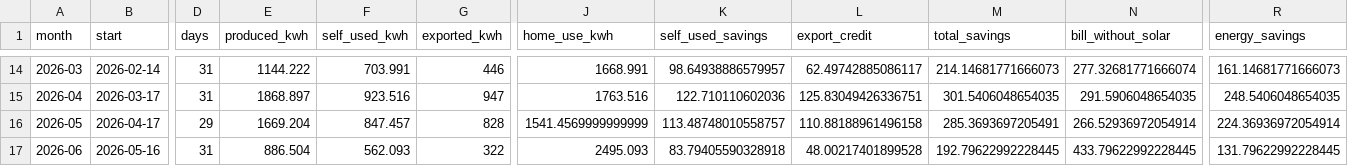
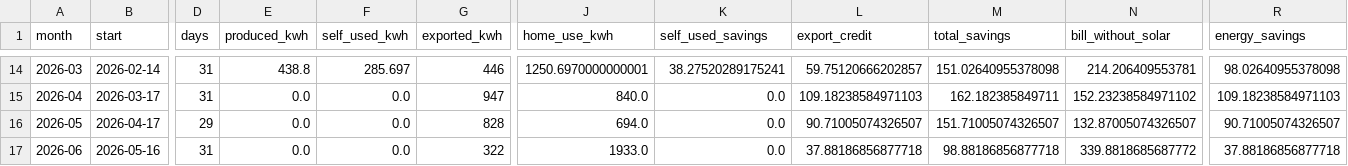
Before and after one commit to colinnickels-ui/colinnickels-ui.github.io, a CSV file: savings.csv, drawn as a sheet; only a part is shown, gaps mark what is left out; the diff covers the shown part only; the diff names each change by its address in the sheet, - before the commit and + after, or states it on an @@ line.

Commit message:
Update savings data (2026-11-04)

```diff
--- a/savings.csv
+++ b/savings.csv
-E14 (produced_kwh): 1144.222
+E14 (produced_kwh): 438.8
-F14 (self_used_kwh): 703.991
+F14 (self_used_kwh): 285.697
-J14 (home_use_kwh): 1668.991
+J14 (home_use_kwh): 1250.6970000000001
-K14 (self_used_savings): 98.64938886579957
+K14 (self_used_savings): 38.27520289175241
-L14 (export_credit): 62.49742885086117
+L14 (export_credit): 59.75120666202857
-M14 (total_savings): 214.14681771666073
+M14 (total_savings): 151.02640955378098
-N14 (bill_without_solar): 277.32681771666074
+N14 (bill_without_solar): 214.206409553781
-R14 (energy_savings): 161.14681771666073
+R14 (energy_savings): 98.02640955378098
-E15 (produced_kwh): 1868.897
+E15 (produced_kwh): 0.0
-F15 (self_used_kwh): 923.516
+F15 (self_used_kwh): 0.0
-J15 (home_use_kwh): 1763.516
+J15 (home_use_kwh): 840.0
-K15 (self_used_savings): 122.710110602036
+K15 (self_used_savings): 0.0
-L15 (export_credit): 125.83049426336751
+L15 (export_credit): 109.18238584971103
-M15 (total_savings): 301.5406048654035
+M15 (total_savings): 162.182385849711
-N15 (bill_without_solar): 291.5906048654035
+N15 (bill_without_solar): 152.23238584971102
-R15 (energy_savings): 248.5406048654035
+R15 (energy_savings): 109.18238584971103
-E16 (produced_kwh): 1669.204
+E16 (produced_kwh): 0.0
-F16 (self_used_kwh): 847.457
+F16 (self_used_kwh): 0.0
-J16 (home_use_kwh): 1541.4569999999999
+J16 (home_use_kwh): 694.0
-K16 (self_used_savings): 113.48748010558757
+K16 (self_used_savings): 0.0
-L16 (export_credit): 110.88188961496158
+L16 (export_credit): 90.71005074326507
-M16 (total_savings): 285.3693697205491
+M16 (total_savings): 151.71005074326507
-N16 (bill_without_solar): 266.52936972054914
+N16 (bill_without_solar): 132.87005074326507
-R16 (energy_savings): 224.36936972054914
+R16 (energy_savings): 90.71005074326507
-E17 (produced_kwh): 886.504
+E17 (produced_kwh): 0.0
-F17 (self_used_kwh): 562.093
+F17 (self_used_kwh): 0.0
-J17 (home_use_kwh): 2495.093
+J17 (home_use_kwh): 1933.0
-K17 (self_used_savings): 83.79405590328918
+K17 (self_used_savings): 0.0
-L17 (export_credit): 48.00217401899528
+L17 (export_credit): 37.88186856877718
-M17 (total_savings): 192.79622992228445
+M17 (total_savings): 98.88186856877718
-N17 (bill_without_solar): 433.79622992228445
+N17 (bill_without_solar): 339.8818685687772
-R17 (energy_savings): 131.79622992228445
+R17 (energy_savings): 37.88186856877718
```
Also changed, not shown: 139 edited cells elsewhere in this file.
